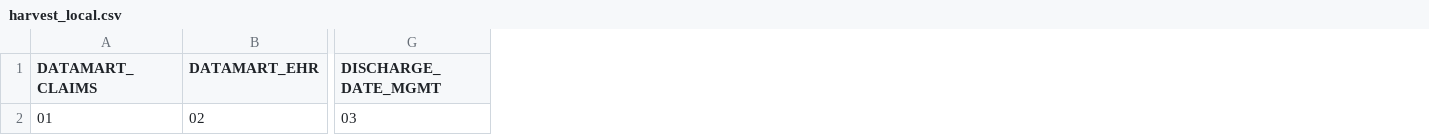
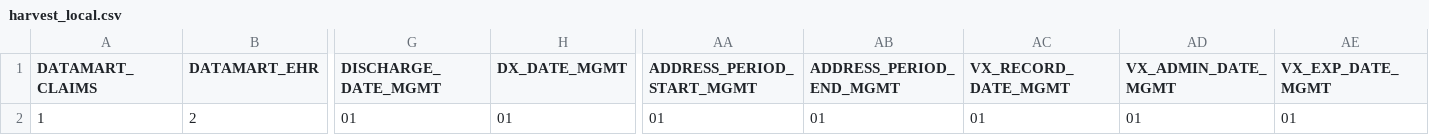
Before and after one commit to ARCH-commons/i2p-transform, a CSV file: curated_data/harvest_local.csv, drawn as a sheet; only a part is shown, gaps mark what is left out; removed rows and columns are numbered as before the commit, all else as after; rows hold the shown columns only; the diff names each change by its address in the sheet, - before the commit and + after, or states it on an @@ line.

Commit message:
Added new harvest table columns as per CDM V5

```diff
--- a/curated_data/harvest_local.csv
+++ b/curated_data/harvest_local.csv
+column H (DX_DATE_MGMT), empty
+column AA (ADDRESS_PERIOD_START_MGMT), empty
+column AB (ADDRESS_PERIOD_END_MGMT), empty
+column AC (VX_RECORD_DATE_MGMT), empty
+column AD (VX_ADMIN_DATE_MGMT), empty
+column AE (VX_EXP_DATE_MGMT), empty
-row 2: 01 | 02 | 03
+row 2: 1 | 2 | 01 | 01 | 01 | 01 | 01 | 01 | 01
```
Also changed, not shown: 1 other file.
